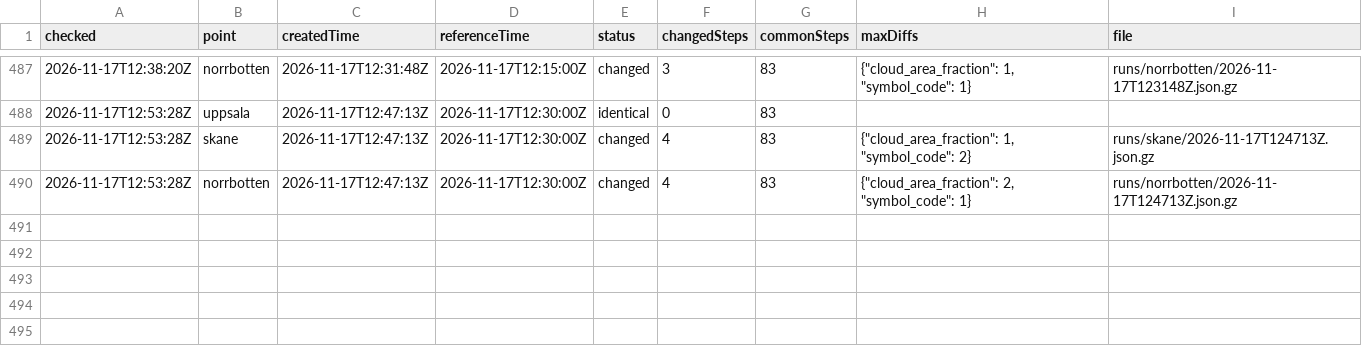
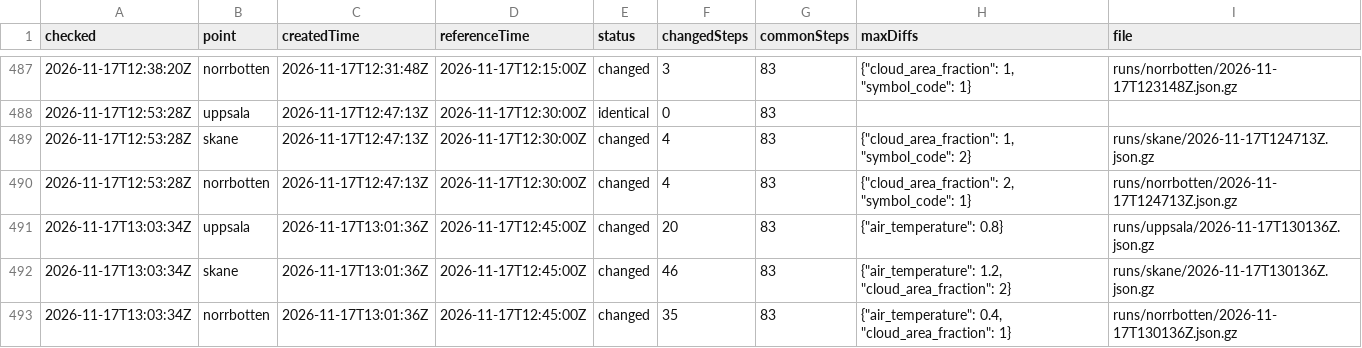
Before and after one commit to gu-t/smhi-runlog, a CSV file: runs.csv, drawn as a sheet; only a part is shown, gaps mark what is left out.

```diff
--- a/runs.csv
+++ b/runs.csv
@@ -490 +490,4 @@ checked,point,createdTime,referenceTime,status,changedSteps,commonSteps,maxDiffs
 2026-11-17T12:53:28Z,norrbotten,2026-11-17T12:47:13Z,2026-11-17T12:30:00Z,changed,4,83,"{""cloud_area_fraction"": 2, ""symbol_code"": 1}",runs/norrbotten/2026-11-17T124713Z.json.gz
+2026-11-17T13:03:34Z,uppsala,2026-11-17T13:01:36Z,2026-11-17T12:45:00Z,changed,20,83,"{""air_temperature"": 0.8}",runs/uppsala/2026-11-17T130136Z.json.gz
+2026-11-17T13:03:34Z,skane,2026-11-17T13:01:36Z,2026-11-17T12:45:00Z,changed,46,83,"{""air_temperature"": 1.2, ""cloud_area_fraction"": 2}",runs/skane/2026-11-17T130136Z.json.gz
+2026-11-17T13:03:34Z,norrbotten,2026-11-17T13:01:36Z,2026-11-17T12:45:00Z,changed,35,83,"{""air_temperature"": 0.4, ""cloud_area_fraction"": 1}",runs/norrbotten/2026-11-17T130136Z.json.gz
```
Also changed, not shown: checks.csv, 4 other files.
